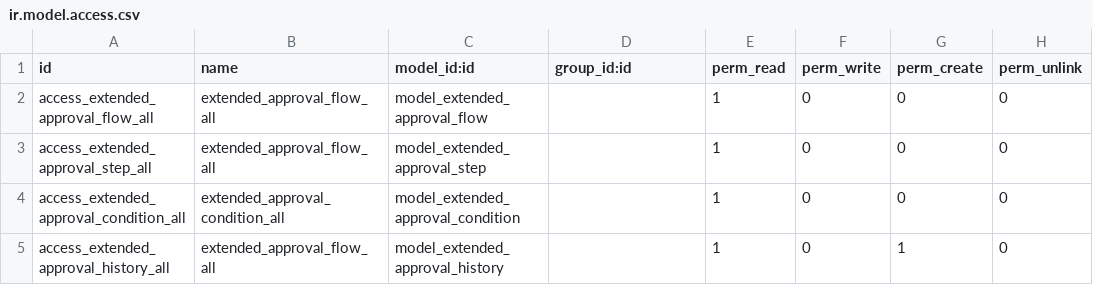
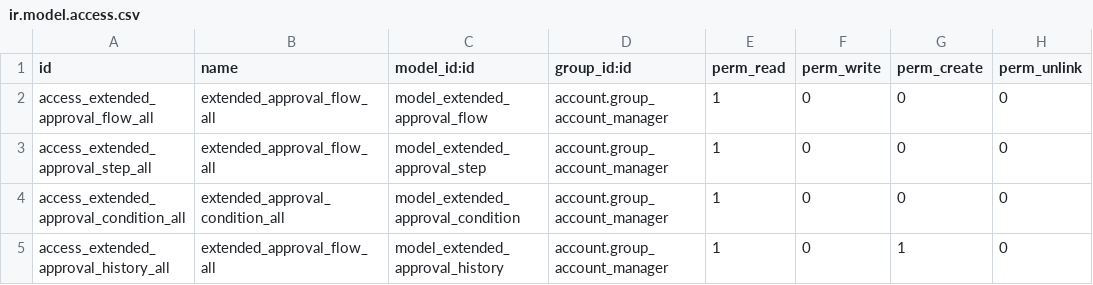
Before and after one commit to CITOpenRep/canna-erp-third-party, a CSV file: base_extended_approval/security/ir.model.access.csv, drawn as a sheet.

Commit message:
[MIG]base_extended_approval: Migrated base_extended_approval module in v13.

```diff
--- a/base_extended_approval/security/ir.model.access.csv
+++ b/base_extended_approval/security/ir.model.access.csv
@@ -1,5 +1,5 @@
 id,name,model_id:id,group_id:id,perm_read,perm_write,perm_create,perm_unlink
-access_extended_approval_flow_all,extended_approval_flow_all,model_extended_approval_flow,,1,0,0,0
-access_extended_approval_step_all,extended_approval_flow_all,model_extended_approval_step,,1,0,0,0
-access_extended_approval_condition_all,extended_approval_condition_all,model_extended_approval_condition,,1,0,0,0
-access_extended_approval_history_all,extended_approval_flow_all,model_extended_approval_history,,1,0,1,0
+access_extended_approval_flow_all,extended_approval_flow_all,model_extended_approval_flow,account.group_account_manager,1,0,0,0
+access_extended_approval_step_all,extended_approval_flow_all,model_extended_approval_step,account.group_account_manager,1,0,0,0
+access_extended_approval_condition_all,extended_approval_condition_all,model_extended_approval_condition,account.group_account_manager,1,0,0,0
+access_extended_approval_history_all,extended_approval_flow_all,model_extended_approval_history,account.group_account_manager,1,0,1,0
```
Also changed, not shown: 12 other files.
